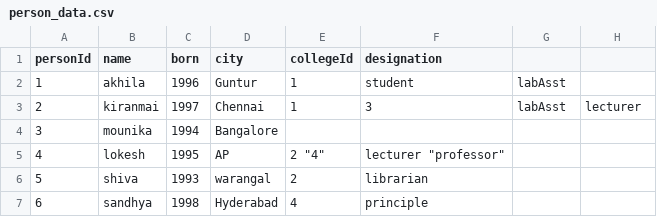
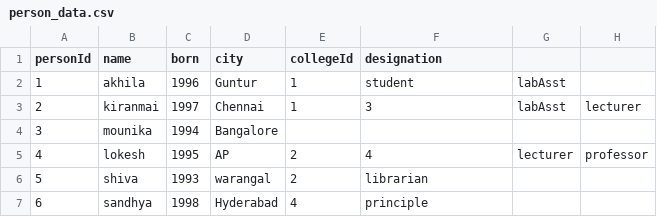
Before and after one commit to sonypillutla/python, a CSV file: person_data.csv, drawn as a sheet.

Commit message:
Update person_data.csv

```diff
--- a/person_data.csv
+++ b/person_data.csv
@@ -4,3 +4,3 @@ personId,name,born,city,collegeId,designation
 3,mounika,1994,Bangalore,,
-4,lokesh,1995,AP,"2" "4","lecturer" "professor"
+4,lokesh,1995,AP,2,4,lecturer,professor
 5,shiva,1993,warangal,2,librarian
```
